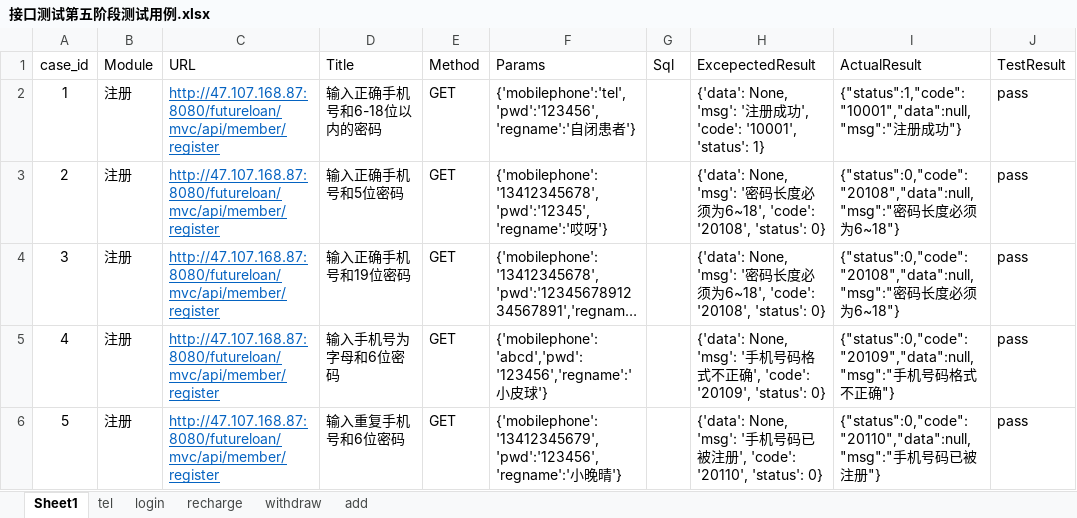
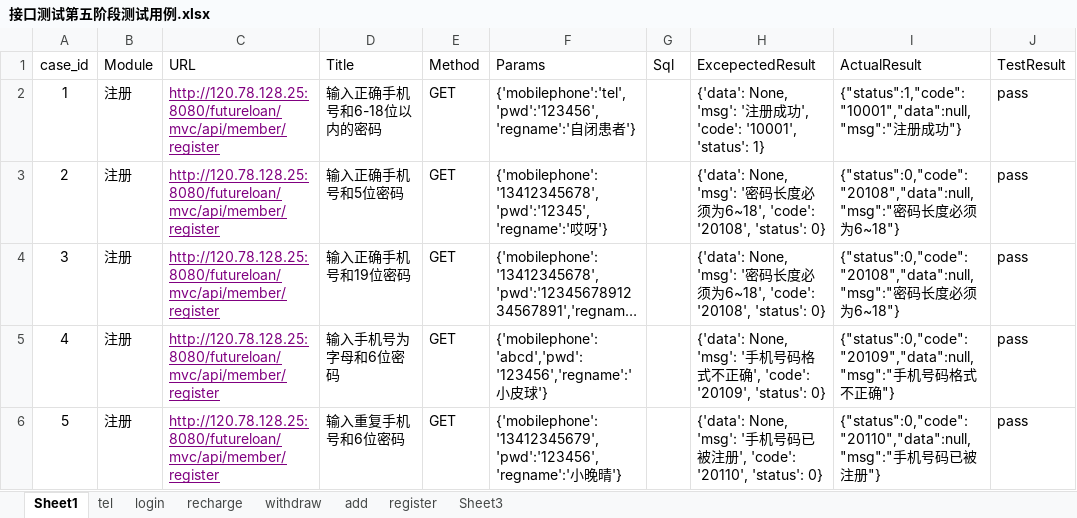
Before and after one commit to luren123/hehehe, an Excel workbook: API_5/test_cases/接口测试第五阶段测试用例.xlsx, sheet Sheet1, drawn as a sheet; only a part is shown; long unchanged cells end in …; values as stored, in another font and other column widths than the file's, no borders; the diff names each change by its address in the sheet, - before the commit and + after, or states it on an @@ line.

```diff
--- a/API_5/test_cases/接口测试第五阶段测试用例.xlsx (sheet Sheet1)
+++ b/API_5/test_cases/接口测试第五阶段测试用例.xlsx (sheet Sheet1)
+sheet tab: register
+sheet tab: Sheet3
-C2:C6 (URL): http://47.107.168.87:8080/futureloan/mvc/api/member/register
+C2:C6 (URL): http://120.78.128.25:8080/futureloan/mvc/api/member/register
-C2:C6 text colour: #0563C1
+C2:C6 text colour: #800080
```
Also changed, not shown: sheet recharge, sheet withdraw, sheet login, sheet add, 11 other files.
